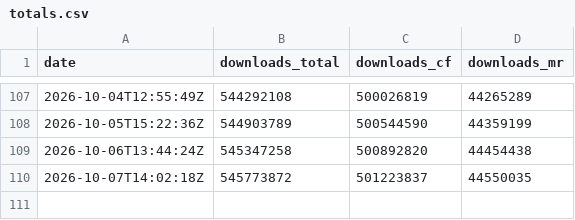
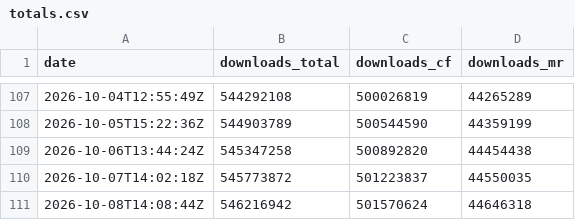
Before and after one commit to CorgiTaco/corgitaco.github.io, a CSV file: data/history/mods/totals.csv, drawn as a sheet; only a part is shown, gaps mark what is left out; the diff names each change by its address in the sheet, - before the commit and + after, or states it on an @@ line.

```diff
--- a/data/history/mods/totals.csv
+++ b/data/history/mods/totals.csv
+row 111: 2026-10-08T14:08:44Z | 546216942 | 501570624 | 44646318
```
Also changed, not shown: data/history/mods/curseforge/1070751-curseforge.csv, data/history/mods/curseforge/1077985-curseforge.csv, 50 other files.
